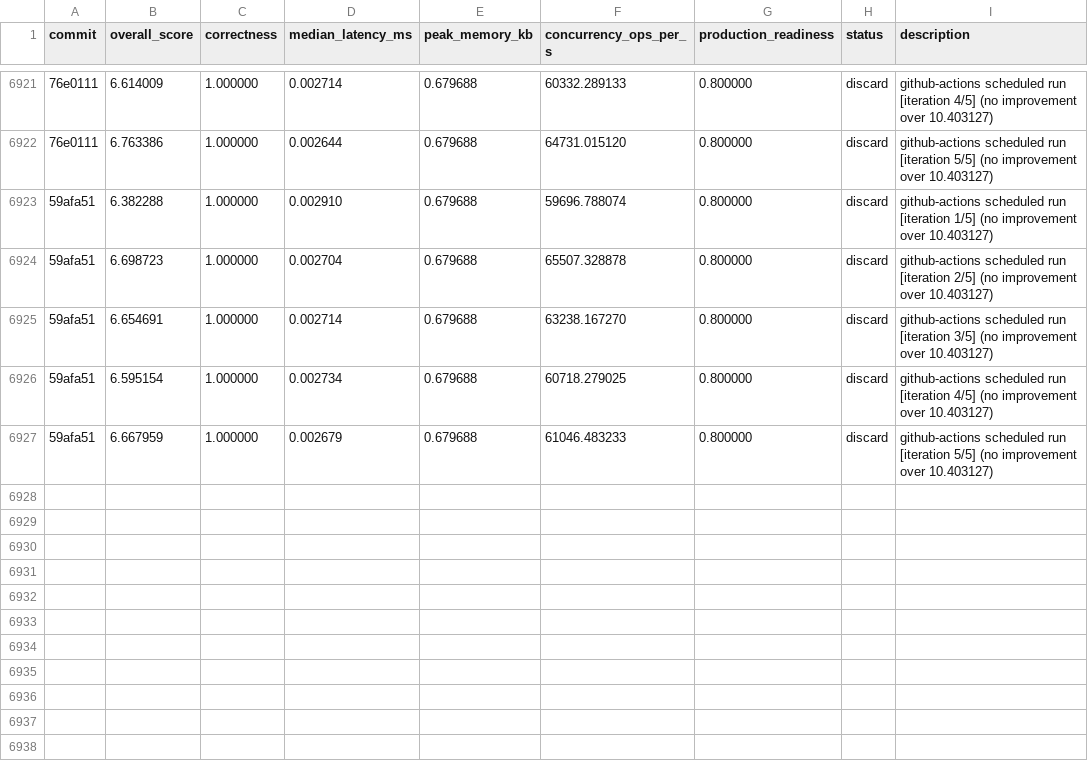
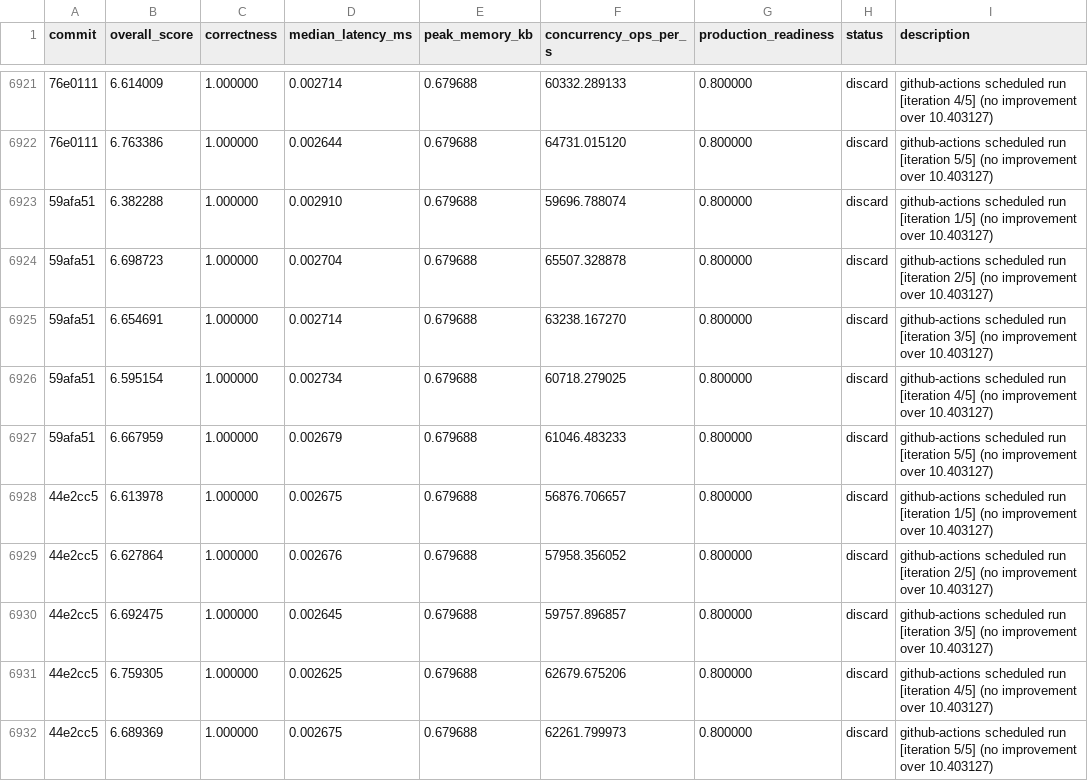
Before and after one commit to vneyman/autoresearch-function, a TSV file: .autoresearch/engineering/portfolio-return/results.tsv, drawn as a sheet; only a part is shown, gaps mark what is left out; the diff names each change by its address in the sheet, - before the commit and + after, or states it on an @@ line.

```diff
--- a/.autoresearch/engineering/portfolio-return/results.tsv
+++ b/.autoresearch/engineering/portfolio-return/results.tsv
+row 6928: 44e2cc5 | 6.613978 | 1.000000 | 0.002675 | 0.679688 | 56876.706657 | 0.800000 | discard | github-actions scheduled run [iteration 1/5] (no improvement over 10.403127)
+row 6929: 44e2cc5 | 6.627864 | 1.000000 | 0.002676 | 0.679688 | 57958.356052 | 0.800000 | discard | github-actions scheduled run [iteration 2/5] (no improvement over 10.403127)
+row 6930: 44e2cc5 | 6.692475 | 1.000000 | 0.002645 | 0.679688 | 59757.896857 | 0.800000 | discard | github-actions scheduled run [iteration 3/5] (no improvement over 10.403127)
+row 6931: 44e2cc5 | 6.759305 | 1.000000 | 0.002625 | 0.679688 | 62679.675206 | 0.800000 | discard | github-actions scheduled run [iteration 4/5] (no improvement over 10.403127)
+row 6932: 44e2cc5 | 6.689369 | 1.000000 | 0.002675 | 0.679688 | 62261.799973 | 0.800000 | discard | github-actions scheduled run [iteration 5/5] (no improvement over 10.403127)
```
Also changed, not shown: 1 other file.
